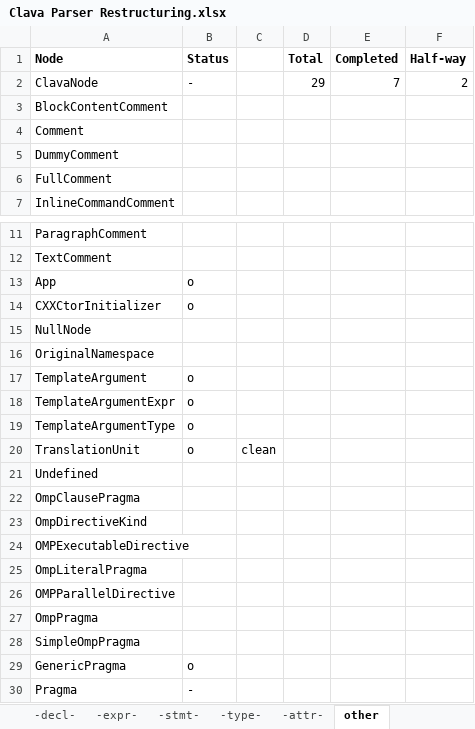
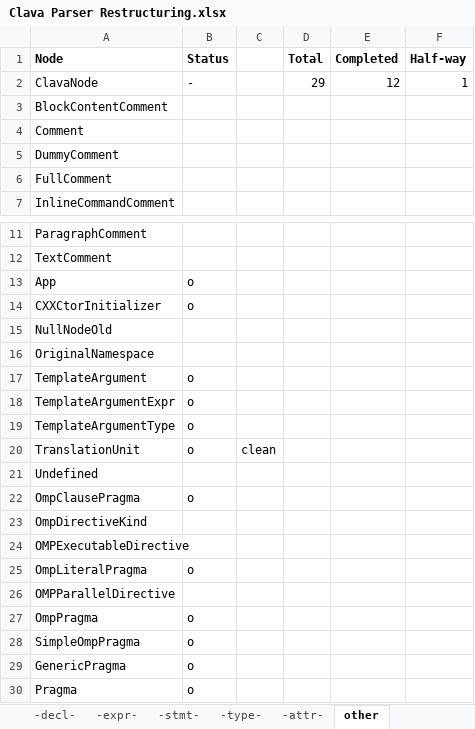
Before and after one commit to specs-feup/clava, an Excel workbook: Clava Parser Restructuring.xlsx, sheet other, drawn as a sheet; only a part is shown, gaps mark what is left out; values as stored, in another font and other column widths than the file's, no borders; conditional formats not drawn; the diff names each change by its address in the sheet, - before the commit and + after, or states it on an @@ line.

Commit message:
Converts Pragma nodes

```diff
--- a/Clava Parser Restructuring.xlsx (sheet other)
+++ b/Clava Parser Restructuring.xlsx (sheet other)
-E2 (Completed): 7
+E2 (Completed): 12
-F2 (Half-way): 2
+F2 (Half-way): 1
-A15 (Node): NullNode
+A15 (Node): NullNodeOld
-B22 (Status): (empty)
+B22 (Status): o
-B25 (Status): (empty)
+B25 (Status): o
-B27:B28 (Status): (empty)
+B27:B28 (Status): o
-B30 (Status): -
+B30 (Status): o
```
Also changed, not shown: sheet Summary, 8 other files.
